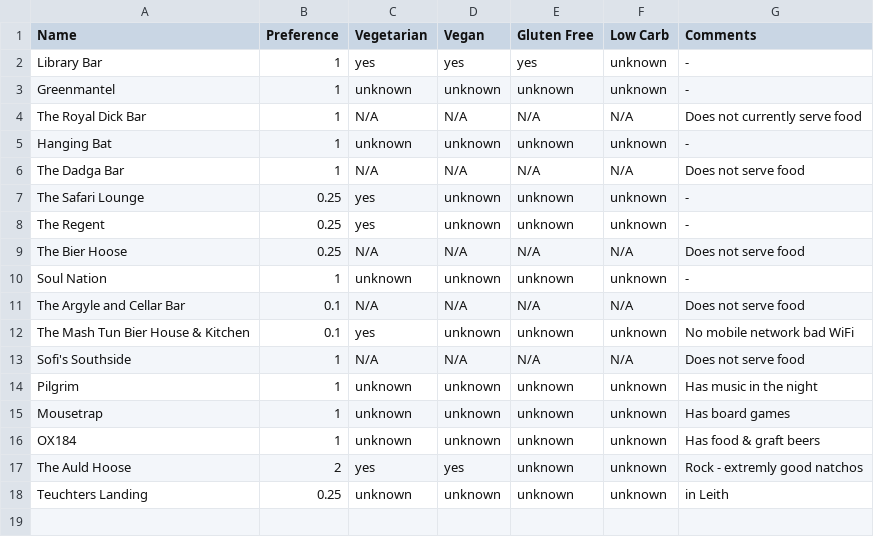
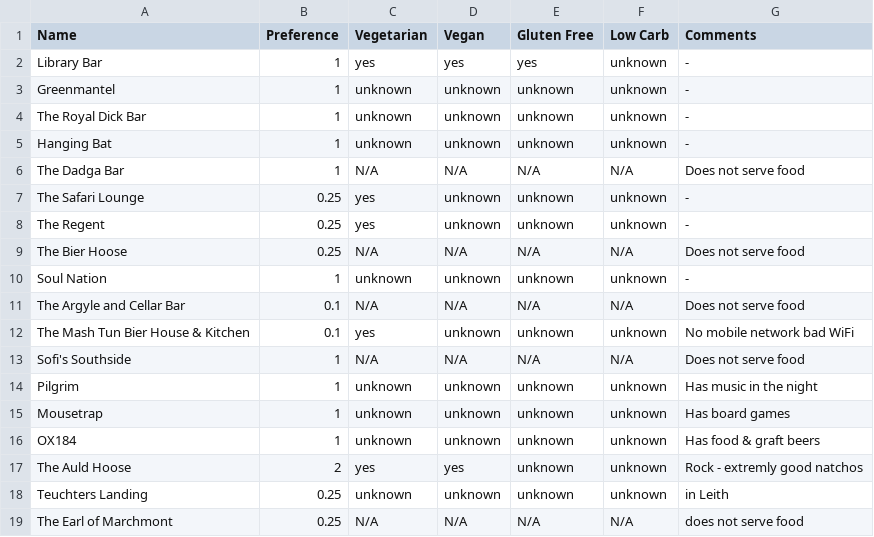
Before and after one commit to mbailleu/choose-place, a CSV file: choose_place/data/05_pub.csv, drawn as a sheet.

Commit message:
Updated Tupiniquim, and The Royal Dick Bar. Also added the earl of marchmont

```diff
--- a/choose_place/data/05_pub.csv
+++ b/choose_place/data/05_pub.csv
@@ -3,3 +3,3 @@ Library Bar, 1, yes, yes, yes, unknown, -
 Greenmantel, 1, unknown, unknown, unknown, unknown, -
-The Royal Dick Bar, 1, N/A, N/A, N/A, N/A, Does not currently serve food
+The Royal Dick Bar, 1, unknown, unknown, unknown, unknown, -
 Hanging Bat, 1, unknown, unknown, unknown, unknown, -
@@ -18 +18,2 @@ The Auld Hoose, 2, yes, yes, unknown, unknown, Rock - extremly good natchos
 Teuchters Landing, 0.25, unknown, unknown, unknown, unknown, in Leith
+The Earl of Marchmont, 0.25, N/A, N/A, N/A, N/A, does not serve food
```
Also changed, not shown: choose_place/data/02_lunch.csv.
